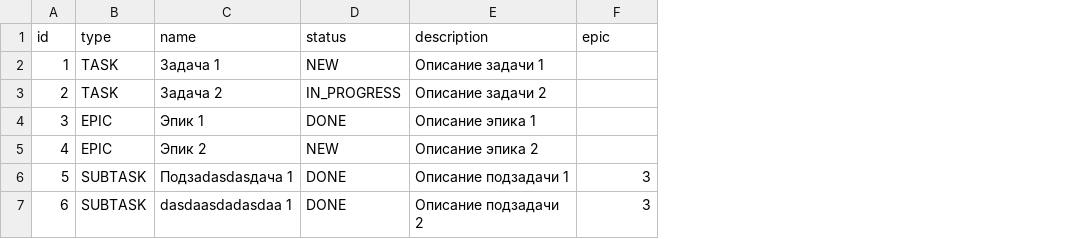
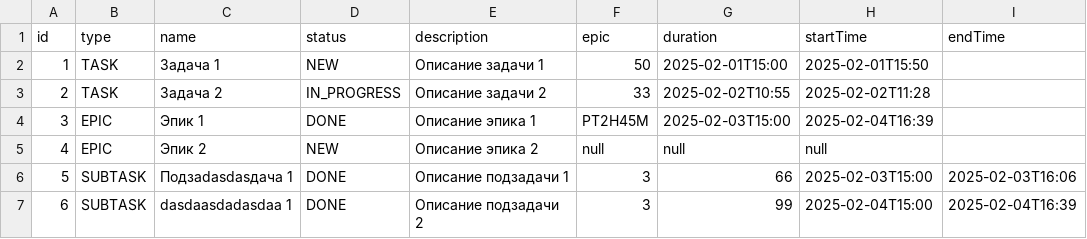
Before and after one commit to mishgunpstlt/java-kanban, a CSV file: out/production/java-kanban/resources/autoSave.csv, drawn as a sheet; the diff names each change by its address in the sheet, - before the commit and + after, or states it on an @@ line.

```diff
--- a/out/production/java-kanban/resources/autoSave.csv
+++ b/out/production/java-kanban/resources/autoSave.csv
+column G (duration), rows 2-7: 2025-02-01T15:00 | 2025-02-02T10:55 | 2025-02-03T15:00 | null | 66 | 99
+column H (startTime), rows 2-7: 2025-02-01T15:50 | 2025-02-02T11:28 | 2025-02-04T16:39 | null | 2025-02-03T15:00 | 2025-02-04T15:00
+column I (endTime), rows 6-7: 2025-02-03T16:06 | 2025-02-04T16:39
-F2 (epic): (empty)
+F2 (epic): 50
-F3 (epic): (empty)
+F3 (epic): 33
-F4 (epic): (empty)
+F4 (epic): PT2H45M
-F5 (epic): (empty)
+F5 (epic): null
```
Also changed, not shown: src/resources/autoSave.csv, 14 other files.
